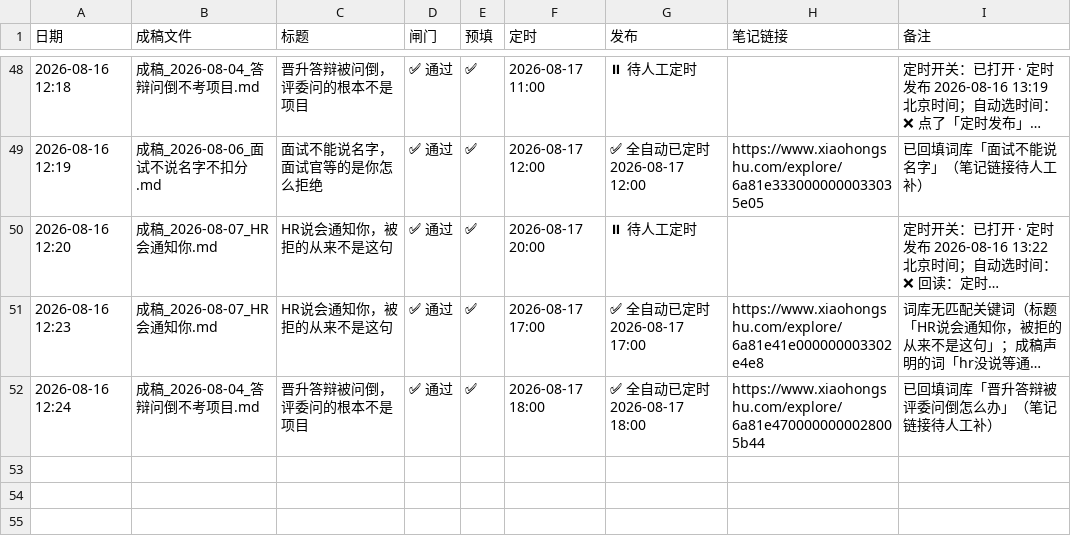
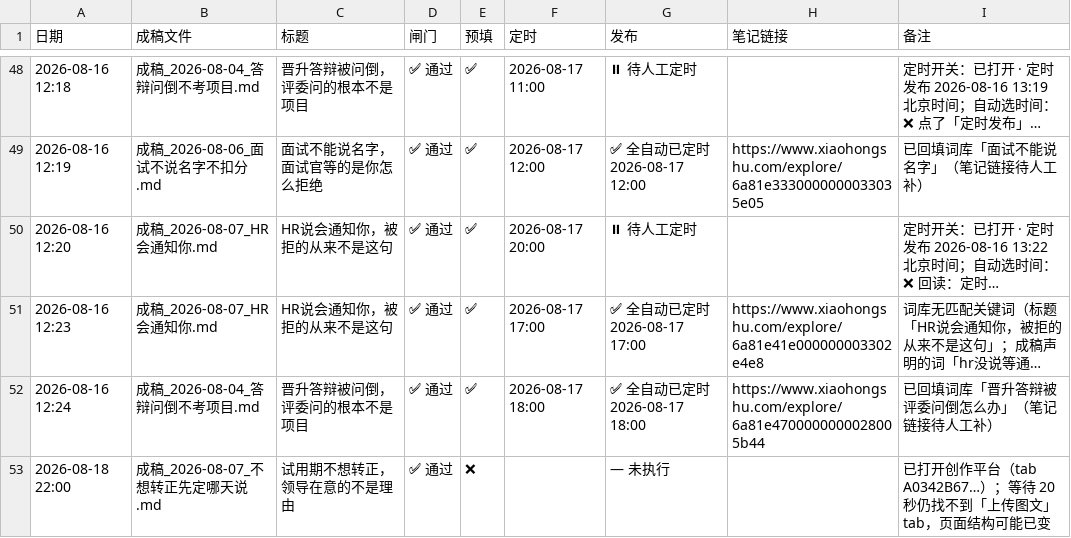
Before and after one commit to erichecan/businessskills, a CSV file: xhs/素材库/发布日志.csv, drawn as a sheet; only a part is shown, gaps mark what is left out; long unchanged cells end in ….

```diff
--- a/xhs/素材库/发布日志.csv
+++ b/xhs/素材库/发布日志.csv
@@ -52 +52,2 @@
 2026-08-16 12:24,成稿_2026-08-04_答辩问倒不考项目.md,晋升答辩被问倒，评委问的根本不是项目,✅ 通过,✅,2026-08-17 18:00,✅ 全自动已定时 2026-08-17 18:00,https://www.xiaohongshu.com/explore/6a81e4700000000028005b44,已回填词库「晋升答辩被评委问倒怎么办」（笔记链接待人工补）
+2026-08-18 22:00,成稿_2026-08-07_不想转正先定哪天说.md,试用期不想转正，领导在意的不是理由,✅ 通过,❌,,— 未执行,,已打开创作平台（tab A0342B67…）；等待 20 秒仍找不到「上传图文」tab，页面结构可能已变
```
Also changed, not shown: 2 other files.
